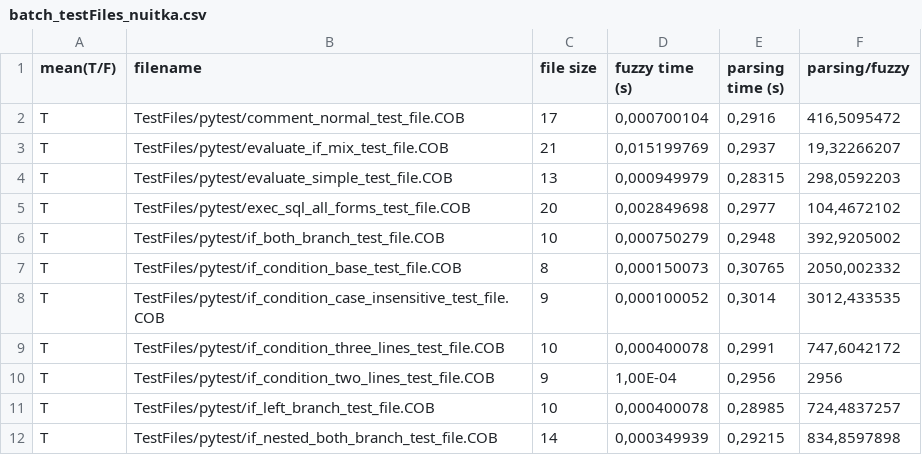
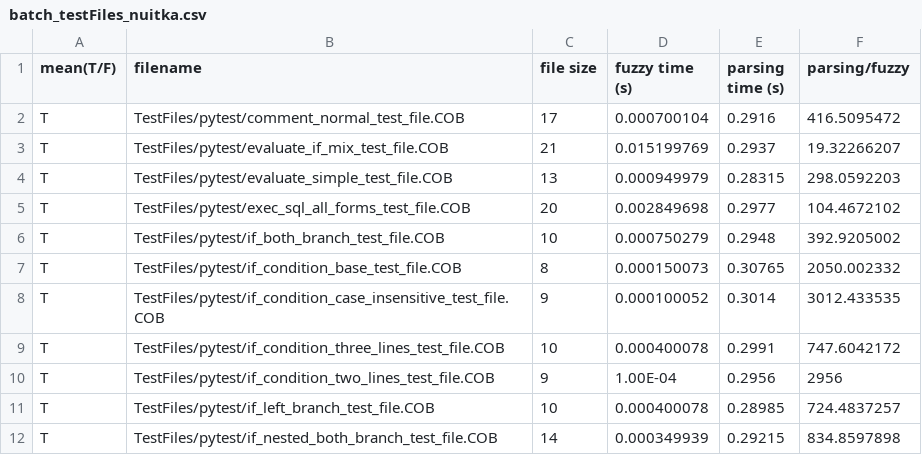
Before and after one commit to CelineDknp/SemiParsingCFG, a CSV file: results/batch_testFiles_nuitka.csv, drawn as a sheet; only a part is shown; the diff covers the shown part only.

```diff
--- a/results/batch_testFiles_nuitka.csv
+++ b/results/batch_testFiles_nuitka.csv
@@ -1,12 +1,12 @@
 mean(T/F); filename; file size; fuzzy time (s); parsing time (s); parsing/fuzzy
-T; TestFiles/pytest/comment_normal_test_file.COB;17;0,000700104;0,2916;416,5095472
-T; TestFiles/pytest/evaluate_if_mix_test_file.COB;21;0,015199769;0,2937;19,32266207
-T; TestFiles/pytest/evaluate_simple_test_file.COB;13;0,000949979;0,28315;298,0592203
-T; TestFiles/pytest/exec_sql_all_forms_test_file.COB;20;0,002849698;0,2977;104,4672102
-T; TestFiles/pytest/if_both_branch_test_file.COB;10;0,000750279;0,2948;392,9205002
-T; TestFiles/pytest/if_condition_base_test_file.COB;8;0,000150073;0,30765;2050,002332
-T; TestFiles/pytest/if_condition_case_insensitive_test_file.COB;9;0,000100052;0,3014;3012,433535
-T; TestFiles/pytest/if_condition_three_lines_test_file.COB;10;0,000400078;0,2991;747,6042172
-T; TestFiles/pytest/if_condition_two_lines_test_file.COB;9;1,00E-04;0,2956;2956
-T; TestFiles/pytest/if_left_branch_test_file.COB;10;0,000400078;0,28985;724,4837257
-T; TestFiles/pytest/if_nested_both_branch_test_file.COB;14;0,000349939;0,29215;834,8597898
+T; TestFiles/pytest/comment_normal_test_file.COB;17;0.000700104;0.2916;416.5095472
+T; TestFiles/pytest/evaluate_if_mix_test_file.COB;21;0.015199769;0.2937;19.32266207
+T; TestFiles/pytest/evaluate_simple_test_file.COB;13;0.000949979;0.28315;298.0592203
+T; TestFiles/pytest/exec_sql_all_forms_test_file.COB;20;0.002849698;0.2977;104.4672102
+T; TestFiles/pytest/if_both_branch_test_file.COB;10;0.000750279;0.2948;392.9205002
+T; TestFiles/pytest/if_condition_base_test_file.COB;8;0.000150073;0.30765;2050.002332
+T; TestFiles/pytest/if_condition_case_insensitive_test_file.COB;9;0.000100052;0.3014;3012.433535
+T; TestFiles/pytest/if_condition_three_lines_test_file.COB;10;0.000400078;0.2991;747.6042172
+T; TestFiles/pytest/if_condition_two_lines_test_file.COB;9;1.00E-04;0.2956;2956
+T; TestFiles/pytest/if_left_branch_test_file.COB;10;0.000400078;0.28985;724.4837257
+T; TestFiles/pytest/if_nested_both_branch_test_file.COB;14;0.000349939;0.29215;834.8597898
```
Also changed, not shown: 1 added row, 1 removed row and 62 edited cells elsewhere in this file, results/batch_Delivery_V1_nuitka.csv, results/batch_Delivery_V2_nuitka.csv, 1 other file.
